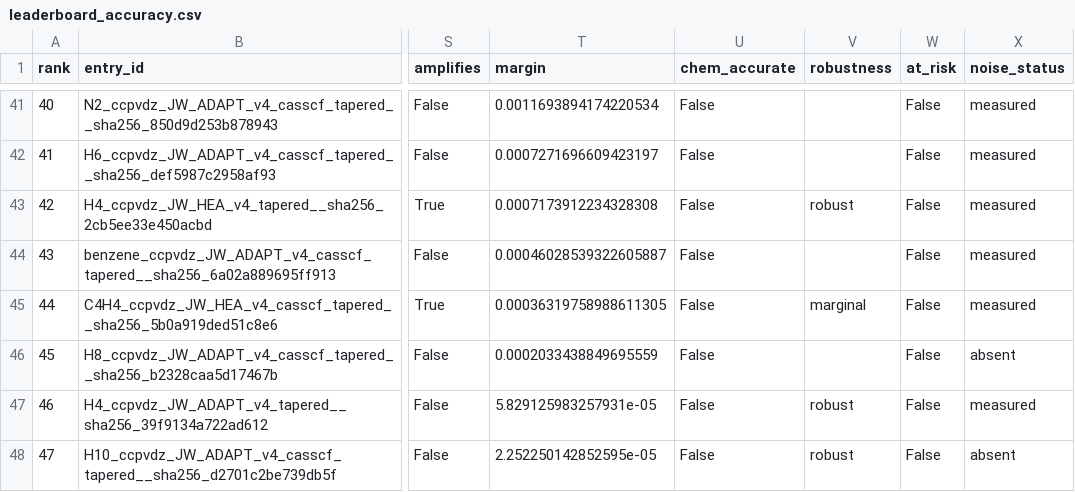
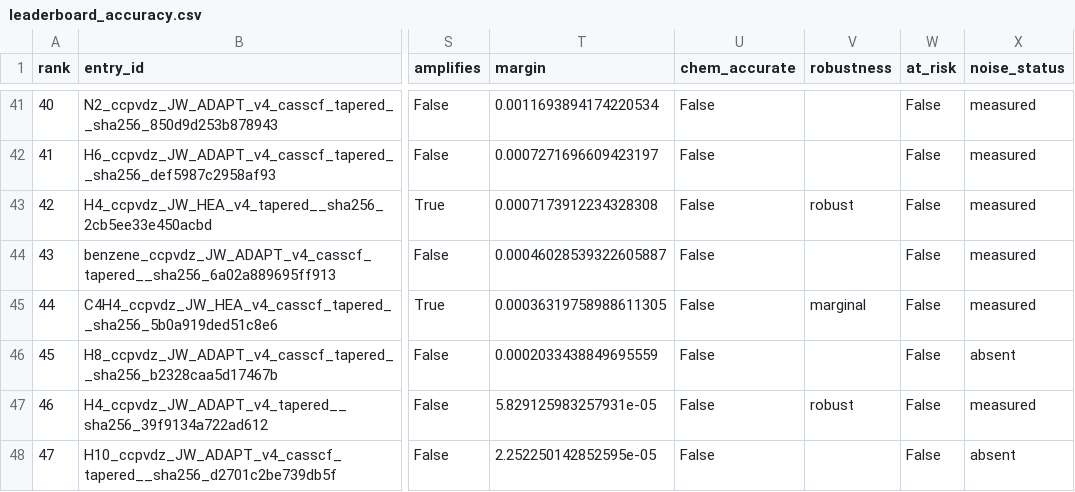
Before and after one commit to qencode-benchmark/qencode-benchmark, a CSV file: website/public/data/leaderboard_accuracy.csv, drawn as a sheet; only a part is shown, gaps mark what is left out; the diff names each change by its address in the sheet, - before the commit and + after, or states it on an @@ line.

Commit message:
leaderboard: withdraw the robust label from H10, which was never measured on a second machine
The export consulted the older package-drift study whenever the cross-machine
table had no verdict for an entry. But no verdict there means the entry was never
re-run on another machine, which is a thing to say rather than to fill in from a
measurement of a different perturbation -- and the entry it was filled in for is
H10, whose certification margin is 0.02 mHa, the smallest in the suite. The table
now wins whenever it knows the entry at all, including when what it knows is that
nothing has been shown. Robustness on the leaderboard: 36 robust, 2 marginal,
2 fragile, 7 blank.

```diff
--- a/website/public/data/leaderboard_accuracy.csv
+++ b/website/public/data/leaderboard_accuracy.csv
-V48 (robustness): robust
+V48 (robustness): (empty)
```
Also changed, not shown: website/public/data/leaderboard_balanced.csv, website/public/data/leaderboard_hardware_cost.csv, 2 other files.
